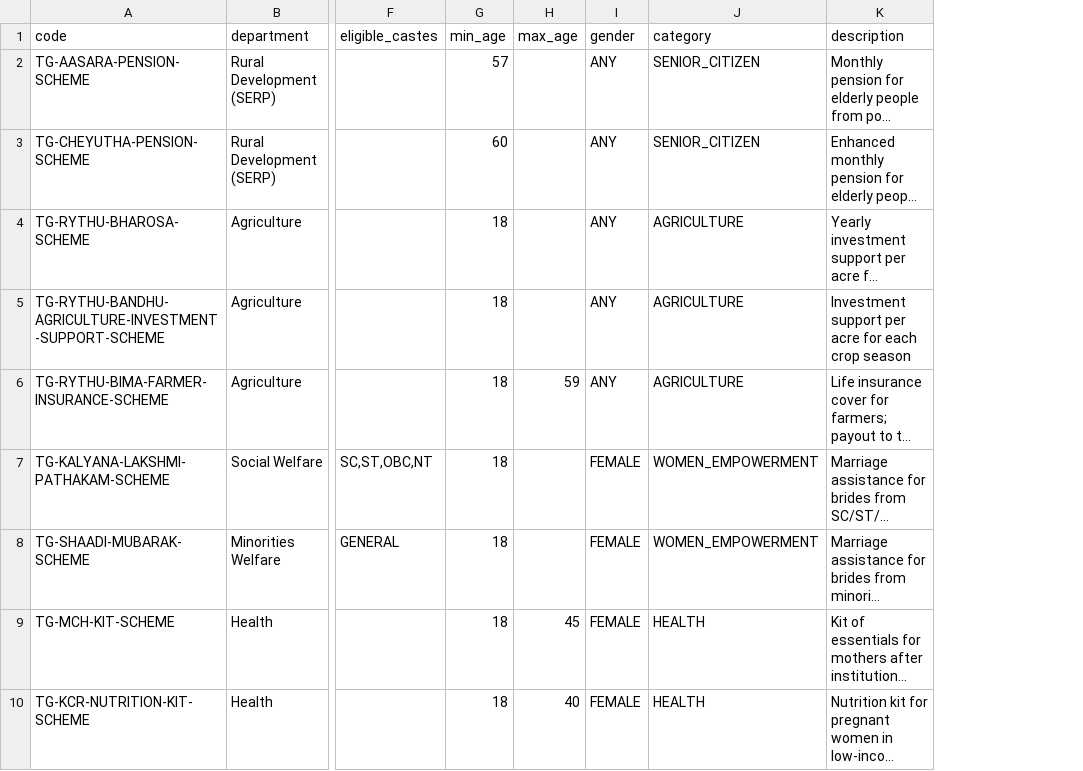
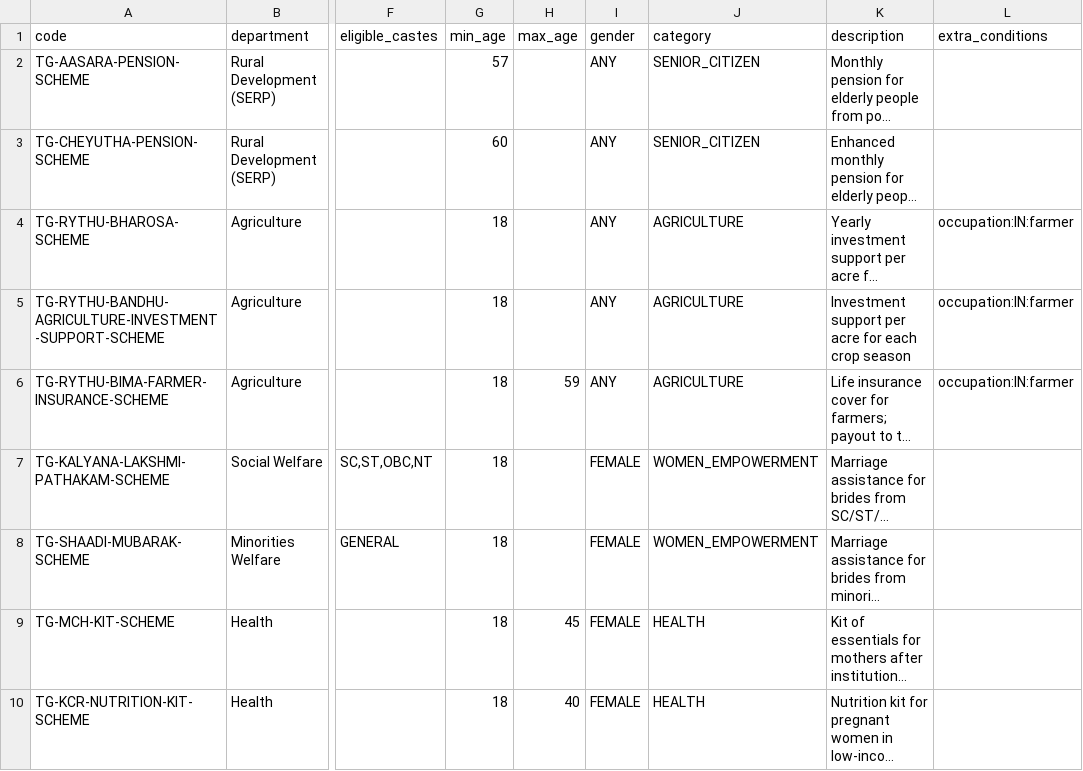
Before and after one commit to khannas43/citizen-service, a CSV file: seed_data/telangana/scheme_rules_tg.csv, drawn as a sheet; only a part is shown, gaps mark what is left out; long unchanged cells end in …; the diff names each change by its address in the sheet, - before the commit and + after, or states it on an @@ line.

```diff
--- a/seed_data/telangana/scheme_rules_tg.csv
+++ b/seed_data/telangana/scheme_rules_tg.csv
+column L (extra_conditions), rows 4-6: all occupation:IN:farmer
```
Also changed, not shown: 5 other files.
